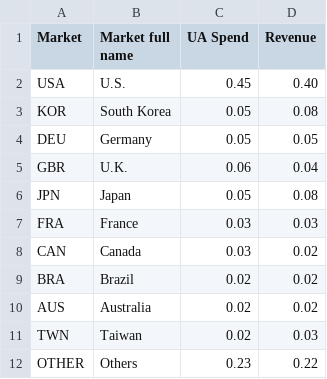
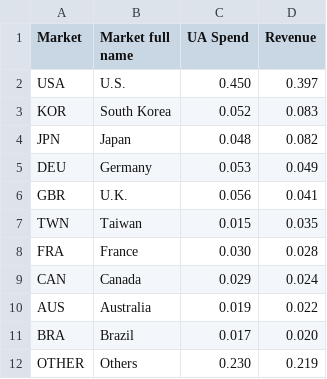
Before and after one commit to fbecerra/moloco-visualizations, a CSV file: data/data-viz4.csv, drawn as a sheet.

Commit message:
Update data-viz4.csv

```diff
--- a/data/data-viz4.csv
+++ b/data/data-viz4.csv
@@ -1,12 +1,12 @@
 Market,Market full name,UA Spend,Revenue
-USA,U.S.,0.45,0.40
-KOR,South Korea,0.05,0.08
-DEU,Germany,0.05,0.05
-GBR,U.K.,0.06,0.04
-JPN,Japan,0.05,0.08
-FRA,France,0.03,0.03
-CAN,Canada,0.03,0.02
-BRA,Brazil,0.02,0.02
-AUS,Australia,0.02,0.02
-TWN,Taiwan,0.02,0.03
-OTHER,Others,0.23,0.22
+USA,U.S.,0.450,0.397
+KOR,South Korea,0.052,0.083
+JPN,Japan,0.048,0.082
+DEU,Germany,0.053,0.049
+GBR,U.K.,0.056,0.041
+TWN,Taiwan,0.015,0.035
+FRA,France,0.030,0.028
+CAN,Canada,0.029,0.024
+AUS,Australia,0.019,0.022
+BRA,Brazil,0.017,0.020
+OTHER,Others,0.230,0.219
```
